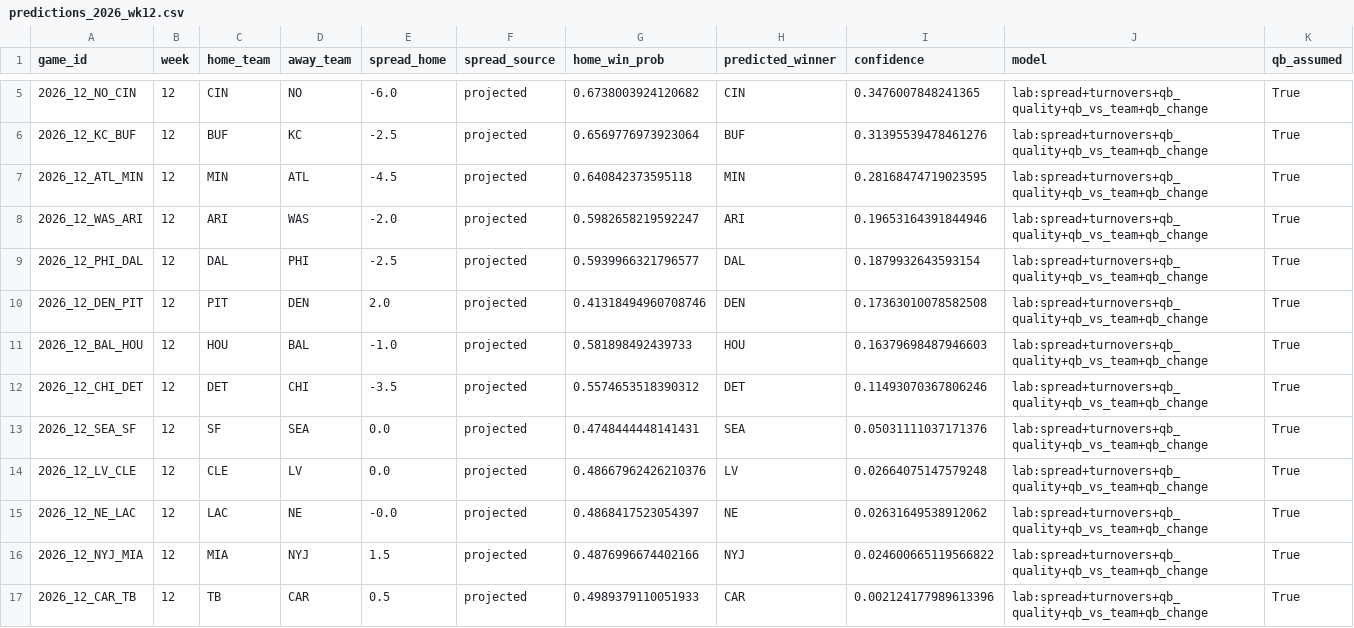
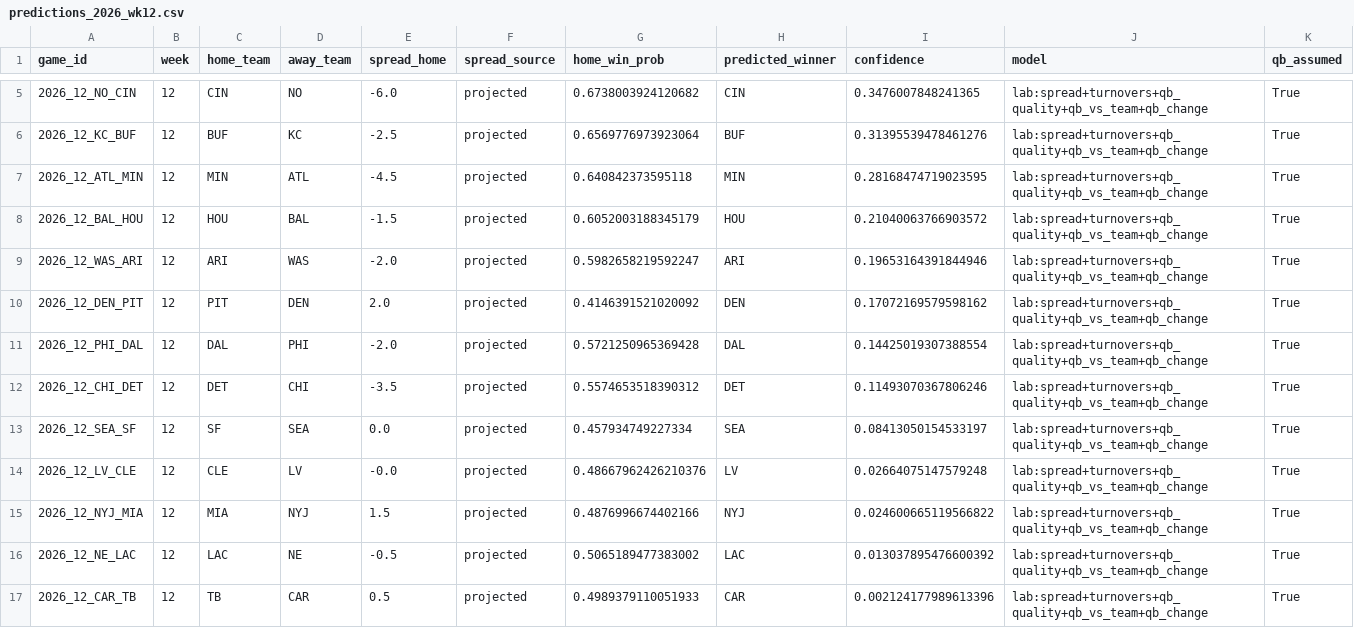
Before and after one commit to alexmekhail/NFLResultPredictor, a CSV file: Season26/data/processed/predictions_2026_wk12.csv, drawn as a sheet; only a part is shown, gaps mark what is left out.

```diff
--- a/Season26/data/processed/predictions_2026_wk12.csv
+++ b/Season26/data/processed/predictions_2026_wk12.csv
@@ -7,11 +7,11 @@ game_id,week,home_team,away_team,spread_home,spread_source,home_win_prob,predict
 2026_12_ATL_MIN,12,MIN,ATL,-4.5,projected,0.640842373595118,MIN,0.28168474719023595,lab:spread+turnovers+qb_quality+qb_vs_team+qb_change,True
+2026_12_BAL_HOU,12,HOU,BAL,-1.5,projected,0.6052003188345179,HOU,0.21040063766903572,lab:spread+turnovers+qb_quality+qb_vs_team+qb_change,True
 2026_12_WAS_ARI,12,ARI,WAS,-2.0,projected,0.5982658219592247,ARI,0.19653164391844946,lab:spread+turnovers+qb_quality+qb_vs_team+qb_change,True
-2026_12_PHI_DAL,12,DAL,PHI,-2.5,projected,0.5939966321796577,DAL,0.1879932643593154,lab:spread+turnovers+qb_quality+qb_vs_team+qb_change,True
-2026_12_DEN_PIT,12,PIT,DEN,2.0,projected,0.41318494960708746,DEN,0.17363010078582508,lab:spread+turnovers+qb_quality+qb_vs_team+qb_change,True
-2026_12_BAL_HOU,12,HOU,BAL,-1.0,projected,0.581898492439733,HOU,0.16379698487946603,lab:spread+turnovers+qb_quality+qb_vs_team+qb_change,True
+2026_12_DEN_PIT,12,PIT,DEN,2.0,projected,0.4146391521020092,DEN,0.17072169579598162,lab:spread+turnovers+qb_quality+qb_vs_team+qb_change,True
+2026_12_PHI_DAL,12,DAL,PHI,-2.0,projected,0.5721250965369428,DAL,0.14425019307388554,lab:spread+turnovers+qb_quality+qb_vs_team+qb_change,True
 2026_12_CHI_DET,12,DET,CHI,-3.5,projected,0.5574653518390312,DET,0.11493070367806246,lab:spread+turnovers+qb_quality+qb_vs_team+qb_change,True
-2026_12_SEA_SF,12,SF,SEA,0.0,projected,0.4748444448141431,SEA,0.05031111037171376,lab:spread+turnovers+qb_quality+qb_vs_team+qb_change,True
-2026_12_LV_CLE,12,CLE,LV,0.0,projected,0.48667962426210376,LV,0.02664075147579248,lab:spread+turnovers+qb_quality+qb_vs_team+qb_change,True
-2026_12_NE_LAC,12,LAC,NE,-0.0,projected,0.4868417523054397,NE,0.02631649538912062,lab:spread+turnovers+qb_quality+qb_vs_team+qb_change,True
+2026_12_SEA_SF,12,SF,SEA,0.0,projected,0.457934749227334,SEA,0.08413050154533197,lab:spread+turnovers+qb_quality+qb_vs_team+qb_change,True
+2026_12_LV_CLE,12,CLE,LV,-0.0,projected,0.48667962426210376,LV,0.02664075147579248,lab:spread+turnovers+qb_quality+qb_vs_team+qb_change,True
 2026_12_NYJ_MIA,12,MIA,NYJ,1.5,projected,0.4876996674402166,NYJ,0.024600665119566822,lab:spread+turnovers+qb_quality+qb_vs_team+qb_change,True
+2026_12_NE_LAC,12,LAC,NE,-0.5,projected,0.5065189477383002,LAC,0.013037895476600392,lab:spread+turnovers+qb_quality+qb_vs_team+qb_change,True
 2026_12_CAR_TB,12,TB,CAR,0.5,projected,0.4989379110051933,CAR,0.002124177989613396,lab:spread+turnovers+qb_quality+qb_vs_team+qb_change,True
```
Also changed, not shown: Season26/data/processed/predictions_2026_wk10.csv, Season26/data/processed/predictions_2026_wk11.csv, 5 other files.
